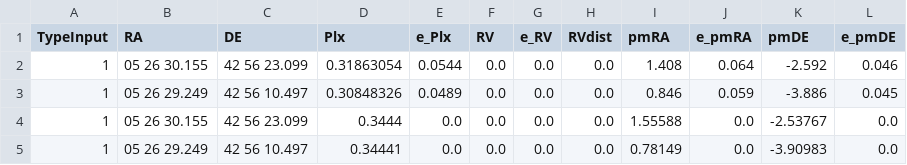
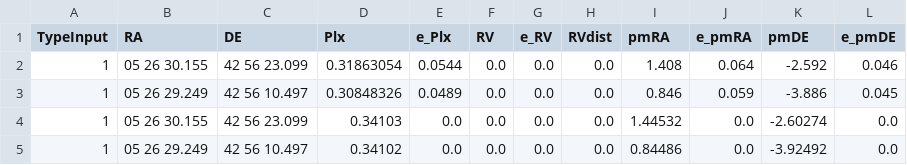
Before and after one commit to surodeep26/Traceback, a TSV file: giessler_traceback/two_trace/input.tsv, drawn as a sheet; only a part is shown; the diff names each change by its address in the sheet, - before the commit and + after, or states it on an @@ line.

```diff
--- a/giessler_traceback/two_trace/input.tsv
+++ b/giessler_traceback/two_trace/input.tsv
-D4 (Plx): 0.3444
+D4 (Plx): 0.34103
-I4 (pmRA): 1.55588
+I4 (pmRA): 1.44532
-K4 (pmDE): -2.53767
+K4 (pmDE): -2.60274
-D5 (Plx): 0.34441
+D5 (Plx): 0.34102
-I5 (pmRA): 0.78149
+I5 (pmRA): 0.84486
-K5 (pmDE): -3.90983
+K5 (pmDE): -3.92492
```
Also changed, not shown: 6 other files.
